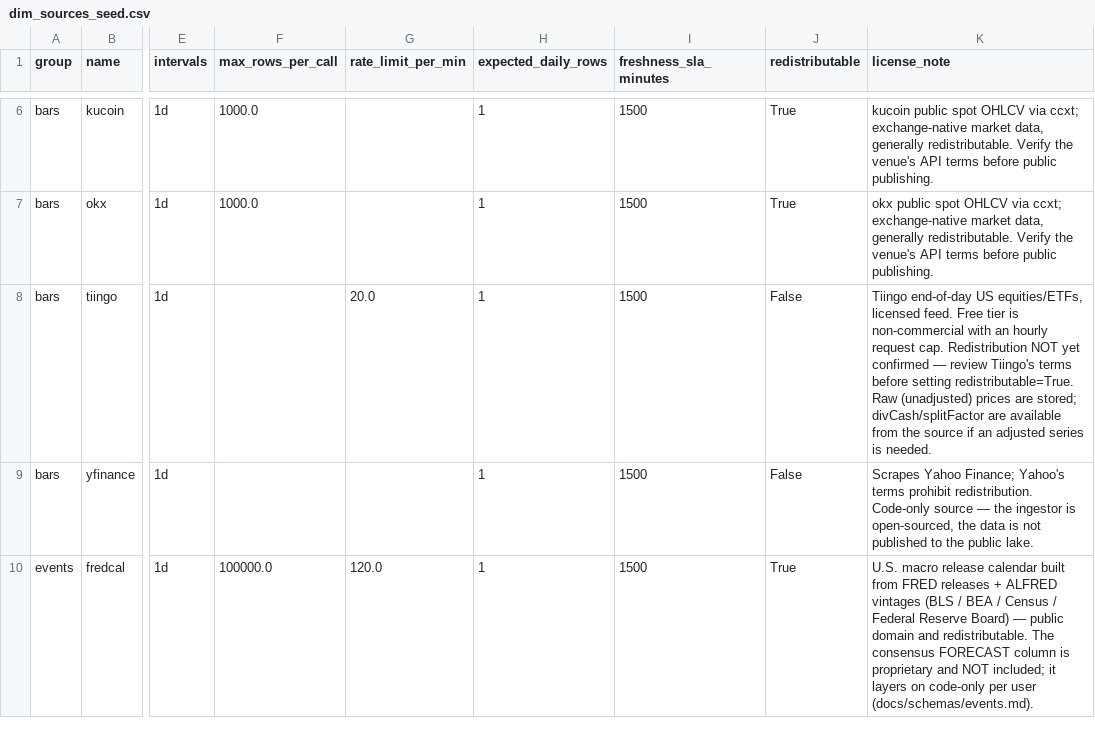
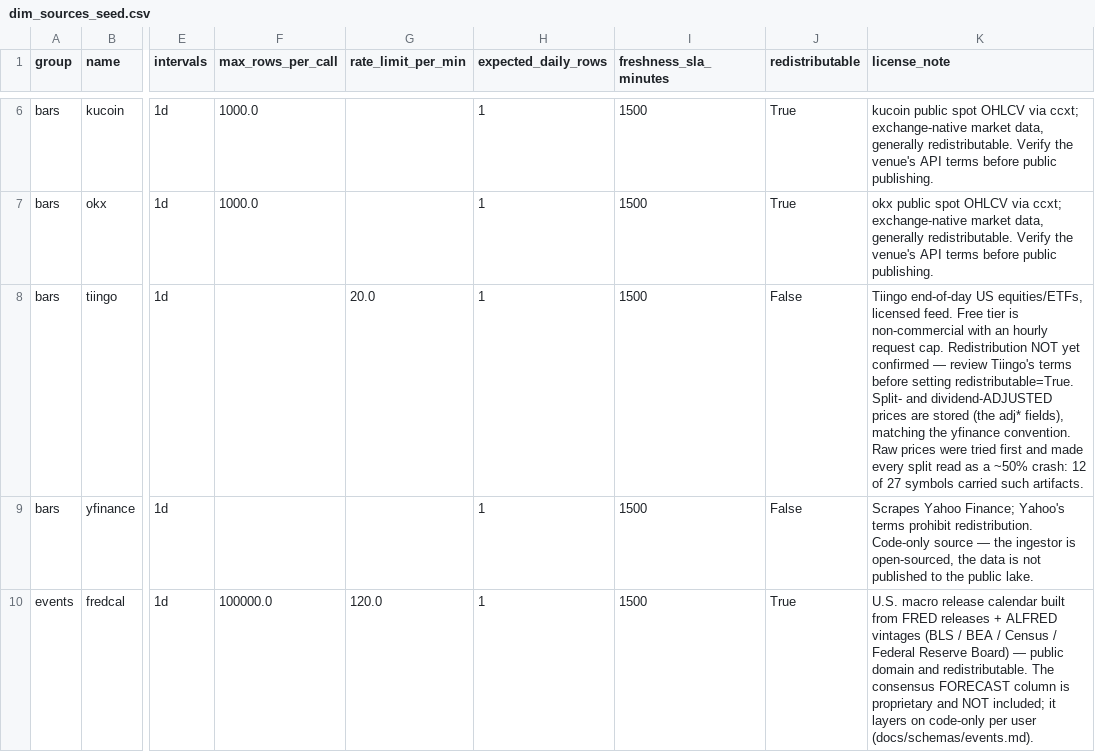
Before and after one commit to s02minu/quant-data-engine, a CSV file: transform/seeds/dim_sources_seed.csv, drawn as a sheet; only a part is shown, gaps mark what is left out; the diff names each change by its address in the sheet, - before the commit and + after, or states it on an @@ line.

Commit message:
fix(transform): regenerate the seed, and catch drift locally next time

```diff
--- a/transform/seeds/dim_sources_seed.csv
+++ b/transform/seeds/dim_sources_seed.csv
-K8 (license_note): …setting redistributable=True. Raw (unadjusted) prices are stored; divCash/splitFactor are available from the source if an adjusted series is needed.
+K8 (license_note): …setting redistributable=True. Split- and dividend-ADJUSTED prices are stored (the adj* fields), matching the yfinance convention. Raw prices were tried first and made every split read as a ~50% crash: 12 of 27 symbols carried such artifacts.
```
Also changed, not shown: 1 other file.
